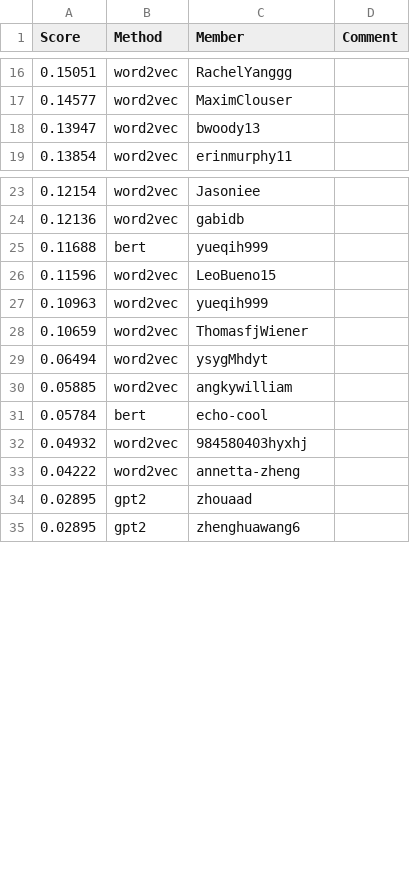
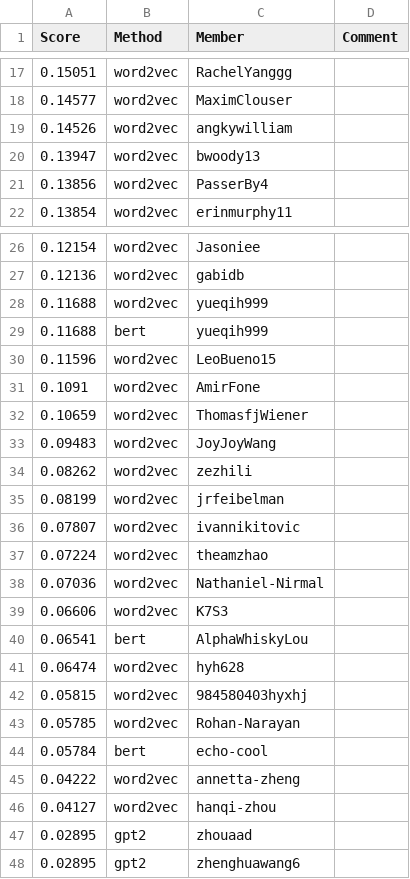
Before and after one commit to cornell-cs5740-sp24/leaderboards, a CSV file: a3/leaderboard_isol.csv, drawn as a sheet; only a part is shown, gaps mark what is left out; removed rows and columns are numbered as before the commit, all else as after; the diff covers the shown part only; the diff names each change by its address in the sheet, - before the commit and + after, or states it on an @@ line.

Commit message:
Leaderboard Update

```diff
--- a/a3/leaderboard_isol.csv
+++ b/a3/leaderboard_isol.csv
+row 19: 0.14526 | word2vec | angkywilliam
+row 21: 0.13856 | word2vec | PasserBy4
+row 28: 0.11688 | word2vec | yueqih999
-row 27: 0.10963 | word2vec | yueqih999
+row 31: 0.1091 | word2vec | AmirFone
-row 29: 0.06494 | word2vec | ysygMhdyt
-row 30: 0.05885 | word2vec | angkywilliam
+row 33: 0.09483 | word2vec | JoyJoyWang
+row 34: 0.08262 | word2vec | zezhili
+row 35: 0.08199 | word2vec | jrfeibelman
+row 36: 0.07807 | word2vec | ivannikitovic
+row 37: 0.07224 | word2vec | theamzhao
+row 38: 0.07036 | word2vec | Nathaniel-Nirmal
+row 39: 0.06606 | word2vec | K7S3
+row 40: 0.06541 | bert | AlphaWhiskyLou
+row 41: 0.06474 | word2vec | hyh628
+row 42: 0.05815 | word2vec | 984580403hyxhj
+row 43: 0.05785 | word2vec | Rohan-Narayan
-row 32: 0.04932 | word2vec | 984580403hyxhj
+row 46: 0.04127 | word2vec | hanqi-zhou
```
Also changed, not shown: 10 added rows, 18 removed rows and 1 edited cell elsewhere in this file.
